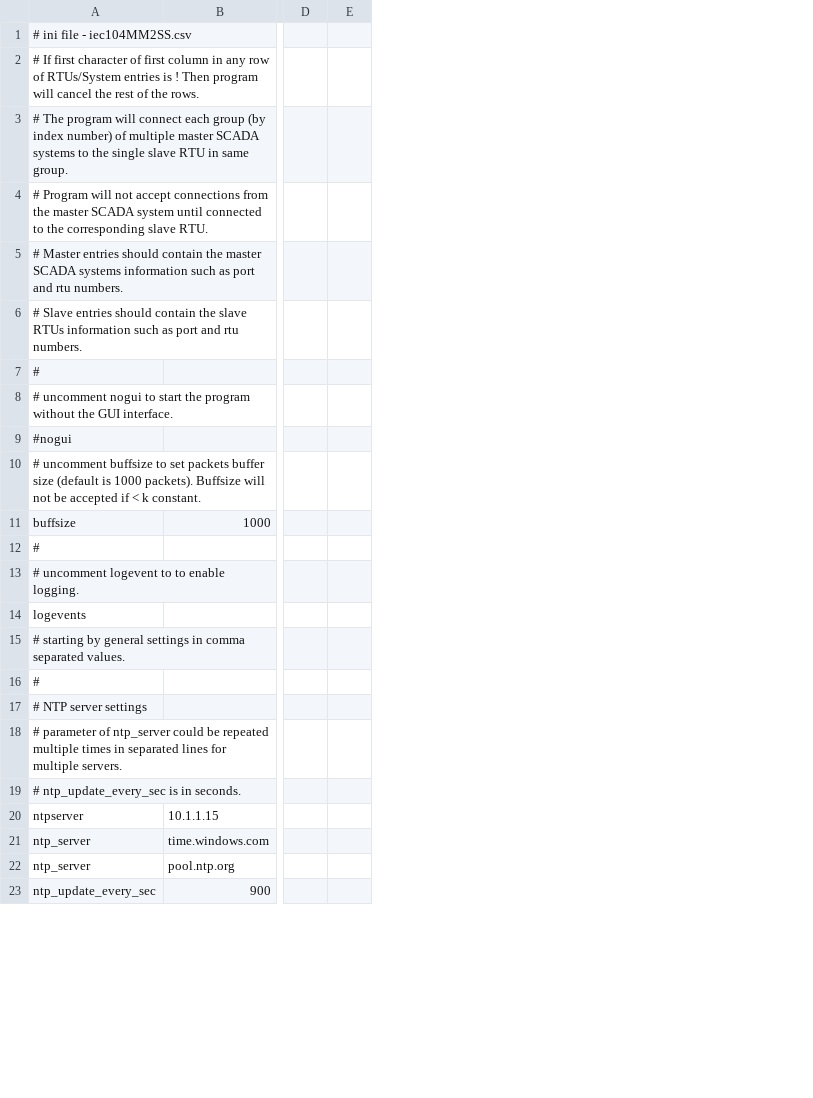
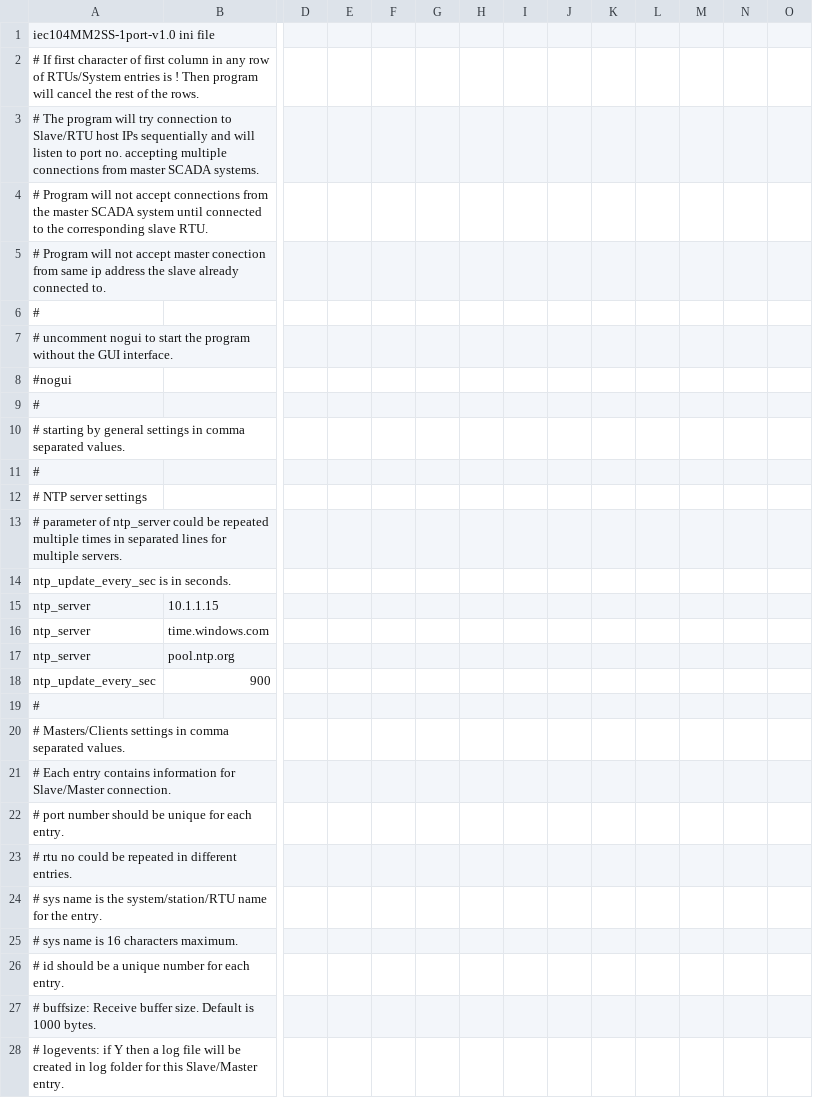
Before and after one commit to med7at69/IEC104-MultipleMasters2SingleSlave, a CSV file: iec104MM2SS.csv, drawn as a sheet; only a part is shown, gaps mark what is left out; removed rows and columns are numbered as before the commit, all else as after; rows hold the shown columns only; the diff covers the shown part only; the diff names each change by its address in the sheet, - before the commit and + after, or states it on an @@ line.

Commit message:
Single port for all masters per group

```diff
--- a/iec104MM2SS.csv
+++ b/iec104MM2SS.csv
+column E, empty
+column F, empty
+column G, empty
+column H, empty
+column I, empty
+column J, empty
+column K, empty
+column L, empty
+column N, empty
+column O, empty
-A1: # ini file - iec104MM2SS.csv
+A1: iec104MM2SS-1port-v1.0 ini file
-A3: …program will connect each group (by index number) of multiple master SCADA systems to the single slave RTU in same group.
+A3: …program will try connection to Slave/RTU host IPs sequentially and will listen to port no. accepting multiple connections from master SCADA systems.
-A5: # Master entries should contain the master SCADA systems information such as port and rtu numbers.
+A5: # Program will not accept master conection from same ip address the slave already connected to.
-row 6: # Slave entries should contain the slave RTUs information such as port and rtu numbers.
-row 10: # uncomment buffsize to set packets buffer size (default is 1000 packets). Buffsize will not be accepted if < k constant.
-row 11: buffsize | 1000
-row 13: # uncomment logevent to to enable logging.
-row 14: logevents
-A14: # ntp_update_every_sec is in seconds.
+A14: ntp_update_every_sec is in seconds.
-A15: ntpserver
+A15: ntp_server
@@ row 51 moved to row 19: # @@
+row 20: # Masters/Clients settings in comma separated values.
+row 21: # Each entry contains information for Slave/Master connection.
+row 22: # port number should be unique for each entry.
+row 23: # rtu no could be repeated in different entries.
+row 24: # sys name is the system/station/RTU name for the entry.
+row 25: # sys name is 16 characters maximum.
+row 26: # id should be a unique number for each entry.
+row 27: # buffsize: Receive buffer size. Default is 1000 bytes.
+row 28: # logevents: if Y then a log file will be created in log folder for this Slave/Master entry.
```
Also changed, not shown: 6 added rows, 22 removed rows and 16 edited cells elsewhere in this file, 11 other files.
